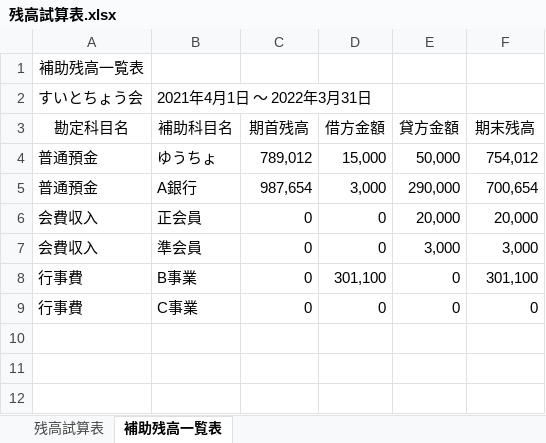
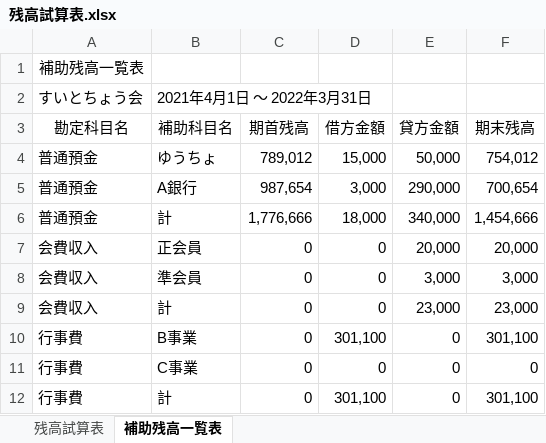
Before and after one commit to sue-tax/suiToChou2, an Excel workbook: 残高試算表.xlsx, sheet 補助残高一覧表, drawn as a sheet; values as stored, in another font and other column widths than the file's, no borders; the diff names each change by its address in the sheet, - before the commit and + after, or states it on an @@ line.

```diff
--- a/残高試算表.xlsx (sheet 補助残高一覧表)
+++ b/残高試算表.xlsx (sheet 補助残高一覧表)
+row 6: 普通預金 | 計 | 1,776,666 | 18,000 | 340,000 | 1,454,666
+row 9: 会費収入 | 計 | 0 | 0 | 23,000 | 23,000
+row 12: 行事費 | 計 | 0 | 301,100 | 0 | 301,100
```
Also changed, not shown: sheet 残高試算表, 仕訳帳.xlsx, 会計データ_テスト.xlsx, 7 other files.
